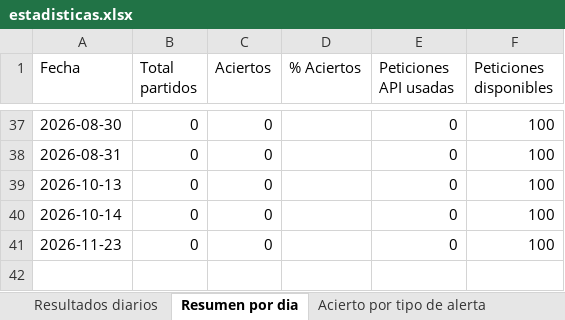
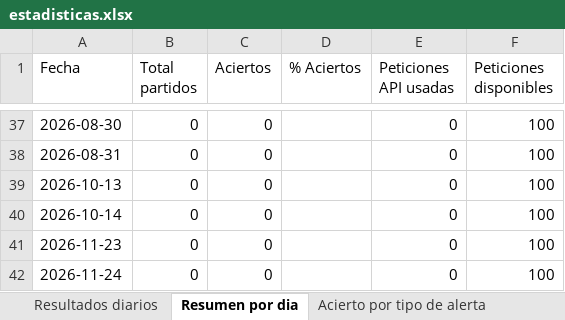
Before and after one commit to erikolivo/flow-elo, an Excel workbook: data/estadisticas.xlsx, sheet Resumen por dia, drawn as a sheet; only a part is shown, gaps mark what is left out; values as stored, in another font and other column widths than the file's, no borders; the diff names each change by its address in the sheet, - before the commit and + after, or states it on an @@ line.

```diff
--- a/data/estadisticas.xlsx (sheet Resumen por dia)
+++ b/data/estadisticas.xlsx (sheet Resumen por dia)
+row 42: 2026-11-24 | 0 | 0 |  | 0 | 100
```
Also changed, not shown: 2 other files.
